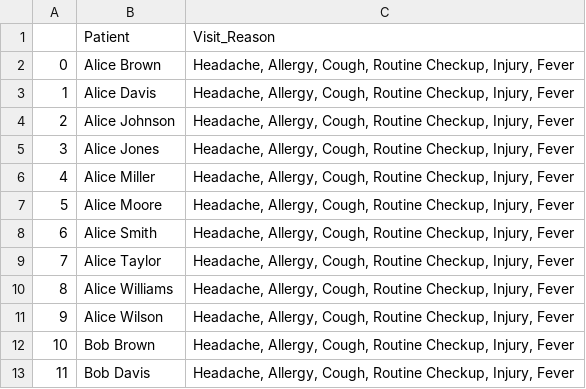
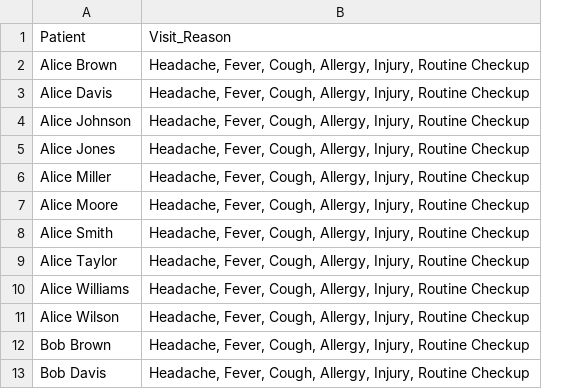
Before and after one commit to starshrimp/Pythobn_Assessment, a CSV file: patients_visit_reasons.csv, drawn as a sheet; only a part is shown; removed rows and columns are numbered as before the commit, all else as after; the diff names each change by its address in the sheet, - before the commit and + after, or states it on an @@ line.

```diff
--- a/patients_visit_reasons.csv
+++ b/patients_visit_reasons.csv
-column A, rows 2-13: 0 | 1 | 2 | 3 | 4 | 5 | 6 | 7 | 8 | 9 | 10 | 11
-column C, rows 1-13: Visit_Reason | Headache, Allergy, Cough, Routine Checkup, Injury, Fever | Headache, Allergy, Cough, Routine Checkup, Injury, Fever | Headache, Allergy, Cough, Routine Checkup, Injury, Fever | Headache, Allergy, Cough, Routine Checkup, Injury, Fever | Headache, Allergy, Cough, Routine Checkup, Injury, Fever | Headache, Allergy, Cough, Routine Checkup, Injury, Fever | Headache, Allergy, Cough, Routine Checkup, Injury, Fever | Headache, Allergy, Cough, Routine Checkup, Injury, Fever | Headache, Allergy, Cough, Routine Checkup, Injury, Fever | Headache, Allergy, Cough, Routine Checkup, Injury, Fever | Headache, Allergy, Cough, Routine Checkup, Injury, Fever | Headache, Allergy, Cough, Routine Checkup, Injury, Fever
+column B, rows 1-13: Visit_Reason | Headache, Fever, Cough, Allergy, Injury, Routine Checkup | Headache, Fever, Cough, Allergy, Injury, Routine Checkup | Headache, Fever, Cough, Allergy, Injury, Routine Checkup | Headache, Fever, Cough, Allergy, Injury, Routine Checkup | Headache, Fever, Cough, Allergy, Injury, Routine Checkup | Headache, Fever, Cough, Allergy, Injury, Routine Checkup | Headache, Fever, Cough, Allergy, Injury, Routine Checkup | Headache, Fever, Cough, Allergy, Injury, Routine Checkup | Headache, Fever, Cough, Allergy, Injury, Routine Checkup | Headache, Fever, Cough, Allergy, Injury, Routine Checkup | Headache, Fever, Cough, Allergy, Injury, Routine Checkup | Headache, Fever, Cough, Allergy, Injury, Routine Checkup
```
Also changed, not shown: calculations.csv, visit_reason_counts.csv, 1 other file.
